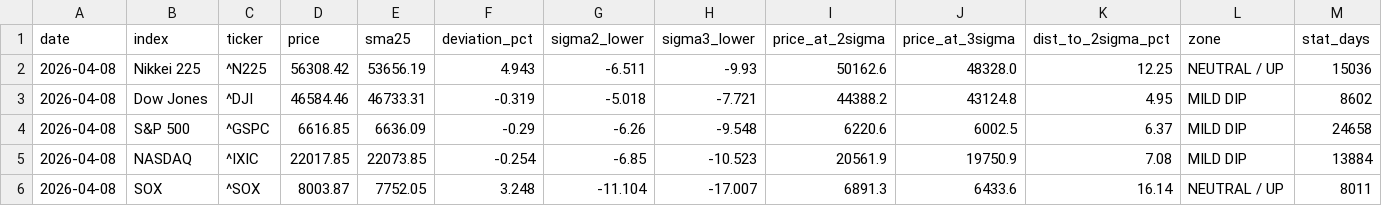
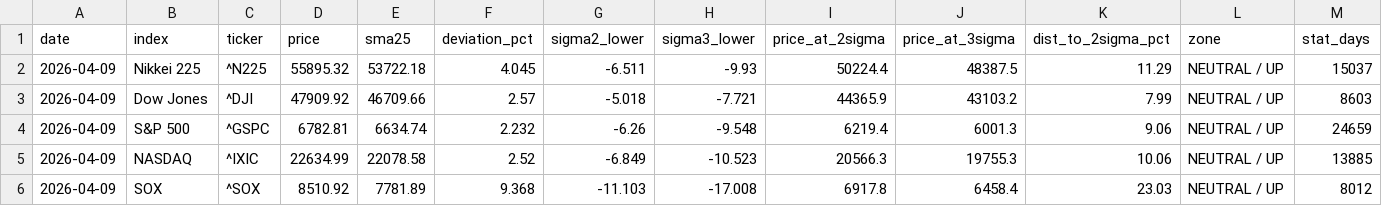
Before and after one commit to okanemochi-banzai/nikkei225-screener, a CSV file: output/deviation_snapshot.csv, drawn as a sheet.

```diff
--- a/output/deviation_snapshot.csv
+++ b/output/deviation_snapshot.csv
@@ -1,6 +1,6 @@
 date,index,ticker,price,sma25,deviation_pct,sigma2_lower,sigma3_lower,price_at_2sigma,price_at_3sigma,dist_to_2sigma_pct,zone,stat_days
-2026-04-08,Nikkei 225,^N225,56308.42,53656.19,4.943,-6.511,-9.93,50162.6,48328.0,12.25,NEUTRAL / UP,15036
-2026-04-08,Dow Jones,^DJI,46584.46,46733.31,-0.319,-5.018,-7.721,44388.2,43124.8,4.95,MILD DIP,8602
-2026-04-08,S&P 500,^GSPC,6616.85,6636.09,-0.29,-6.26,-9.548,6220.6,6002.5,6.37,MILD DIP,24658
-2026-04-08,NASDAQ,^IXIC,22017.85,22073.85,-0.254,-6.85,-10.523,20561.9,19750.9,7.08,MILD DIP,13884
-2026-04-08,SOX,^SOX,8003.87,7752.05,3.248,-11.104,-17.007,6891.3,6433.6,16.14,NEUTRAL / UP,8011
+2026-04-09,Nikkei 225,^N225,55895.32,53722.18,4.045,-6.511,-9.93,50224.4,48387.5,11.29,NEUTRAL / UP,15037
+2026-04-09,Dow Jones,^DJI,47909.92,46709.66,2.57,-5.018,-7.721,44365.9,43103.2,7.99,NEUTRAL / UP,8603
+2026-04-09,S&P 500,^GSPC,6782.81,6634.74,2.232,-6.26,-9.548,6219.4,6001.3,9.06,NEUTRAL / UP,24659
+2026-04-09,NASDAQ,^IXIC,22634.99,22078.58,2.52,-6.849,-10.523,20566.3,19755.3,10.06,NEUTRAL / UP,13885
+2026-04-09,SOX,^SOX,8510.92,7781.89,9.368,-11.103,-17.008,6917.8,6458.4,23.03,NEUTRAL / UP,8012
```
Also changed, not shown: 3 other files.
